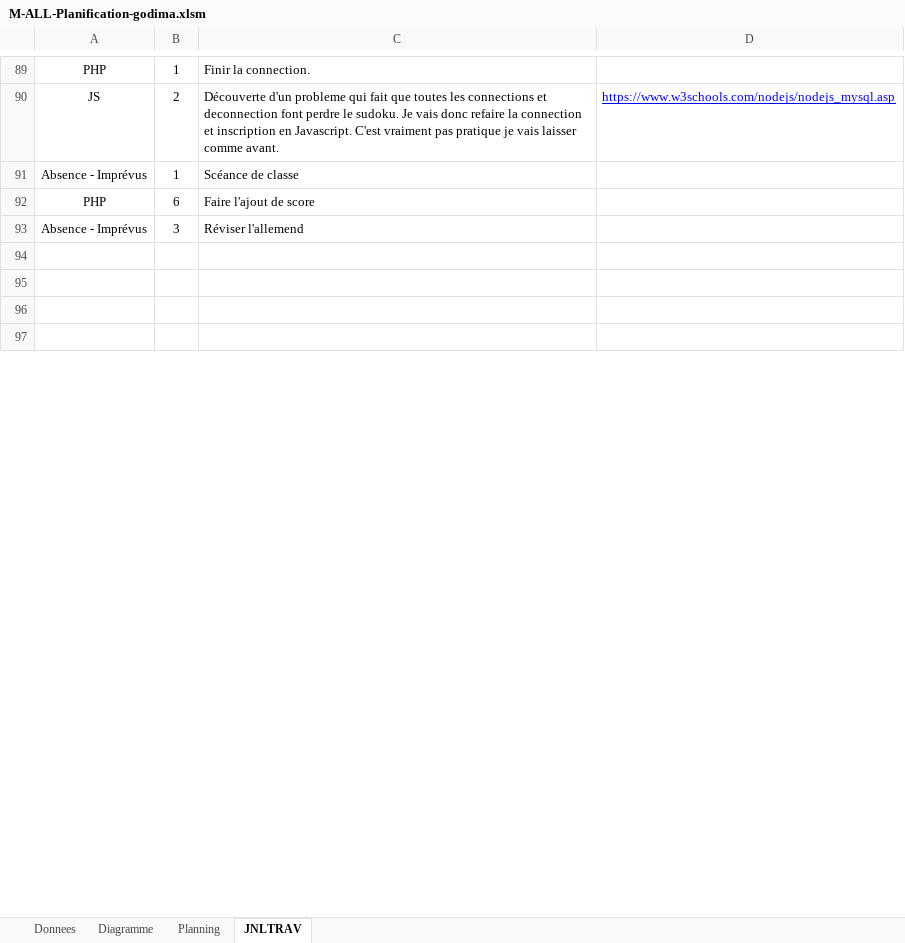
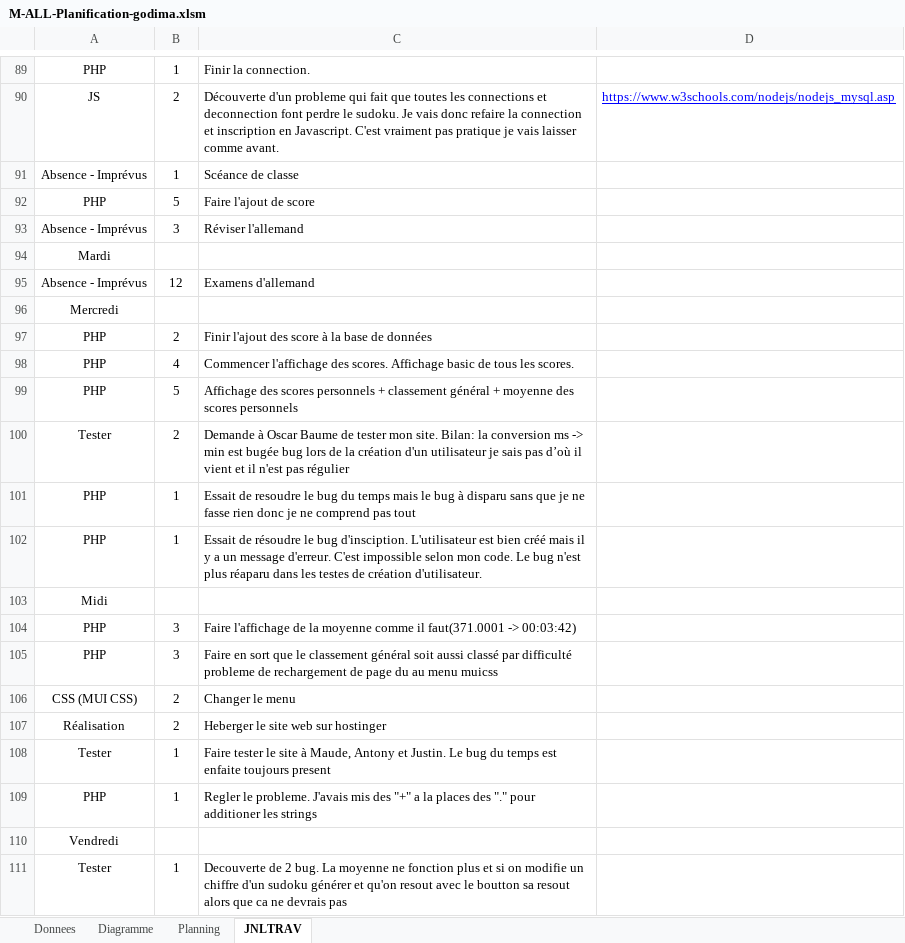
Before and after one commit to CaptianMorgan/Demomot-godima, an Excel workbook: M-ALL-Planification-godima.xlsm, sheet JNLTRAV, drawn as a sheet; only a part is shown, gaps mark what is left out; the shorter side is filled out with more unchanged rows; values as stored, in another font and other column widths than the file's, no borders; charts and pictures not drawn; the diff covers the shown part only; the diff names each change by its address in the sheet, - before the commit and + after, or states it on an @@ line.

```diff
--- a/M-ALL-Planification-godima.xlsm (sheet JNLTRAV)
+++ b/M-ALL-Planification-godima.xlsm (sheet JNLTRAV)
-B92: 6
+B92: 5
-C93: Réviser l'allemend
+C93: Réviser l'allemand
+row 94: Mardi
+row 95: Absence - Imprévus | 12 | Examens d'allemand
+row 96: Mercredi
+row 97: PHP | 2 | Finir l'ajout des score à la base de données
+row 98: PHP | 4 | Commencer l'affichage des scores. Affichage basic de tous les scores.
+row 99: PHP | 5 | Affichage des scores personnels + classement général + moyenne des scores personnels
+row 100: Tester | 2 | Demande à Oscar Baume de tester mon site. Bilan: la conversion ms -> min est bugée bug lors de la création d'un utilisateur je sais pas d’où il vient et il n'est pas régulier
+row 101: PHP | 1 | Essait de resoudre le bug du temps mais le bug à disparu sans que je ne fasse rien donc je ne comprend pas tout
+row 102: PHP | 1 | Essait de résoudre le bug d'insciption. L'utilisateur est bien créé mais il y a un message d'erreur. C'est impossible selon mon code. Le bug n'est plus réaparu dans les testes de création d'utilisateur.
+row 103: Midi
+row 104: PHP | 3 | Faire l'affichage de la moyenne comme il faut(371.0001 -> 00:03:42)
+row 105: PHP | 3 | Faire en sort que le classement général soit aussi classé par difficulté probleme de rechargement de page du au menu muicss
+row 106: CSS (MUI CSS) | 2 | Changer le menu
+row 107: Réalisation | 2 | Heberger le site web sur hostinger
+row 108: Tester | 1 | Faire tester le site à Maude, Antony et Justin. Le bug du temps est enfaite toujours present
+row 109: PHP | 1 | Regler le probleme. J'avais mis des "+" a la places des "." pour additioner les strings
+row 110: Vendredi
+row 111: Tester | 1 | Decouverte de 2 bug. La moyenne ne fonction plus et si on modifie un chiffre d'un sudoku générer et qu'on resout avec le boutton sa resout alors que ca ne devrais pas
```
Also changed, not shown: 6 added rows, 4 removed rows and 2 edited cells elsewhere in this sheet, charts or pictures, 18 other files.
